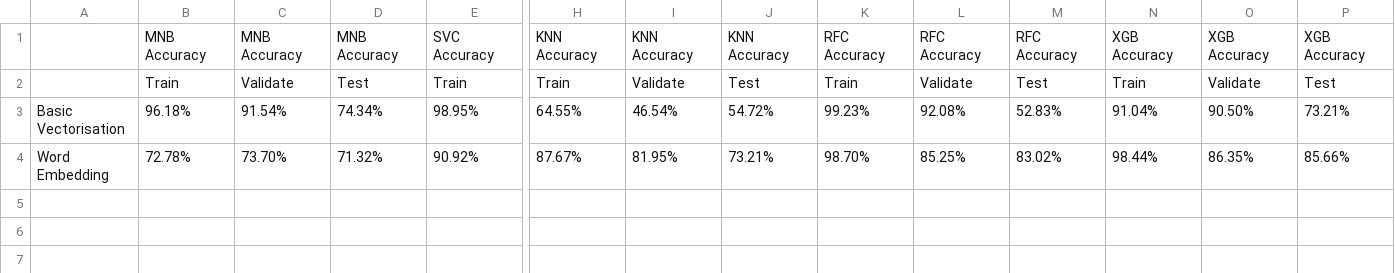
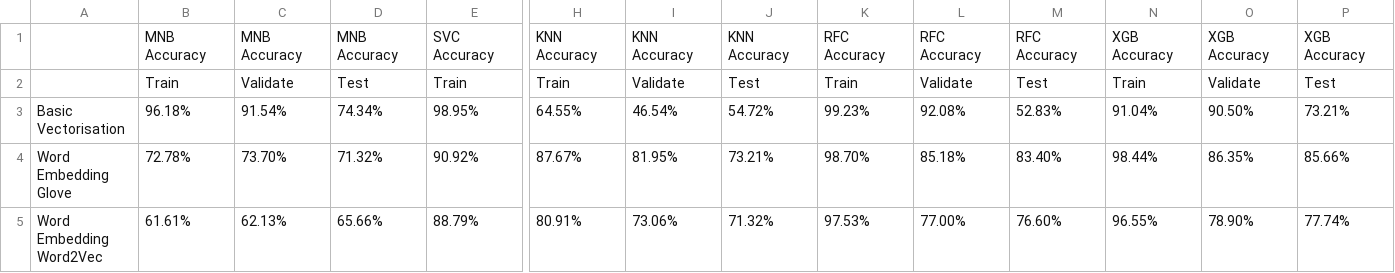
Before and after one commit to manavpatadia/Mca_Lab_Practicals, a CSV file: Semester 1/E3_NLP/Case_Study/output/final_accuracy_final.csv, drawn as a sheet; only a part is shown, gaps mark what is left out; rows hold the shown columns only; the diff names each change by its address in the sheet, - before the commit and + after, or states it on an @@ line.

```diff
--- a/Semester 1/E3_NLP/Case_Study/output/final_accuracy_final.csv
+++ b/Semester 1/E3_NLP/Case_Study/output/final_accuracy_final.csv
-A4: Word Embedding
+A4: Word Embedding Glove
-L4: 85.25%
+L4: 85.18%
-M4: 83.02%
+M4: 83.40%
+row 5: Word Embedding Word2Vec | 61.61% | 62.13% | 65.66% | 88.79% | 80.91% | 73.06% | 71.32% | 97.53% | 77.00% | 76.60% | 96.55% | 78.90% | 77.74%
```
Also changed, not shown: Semester 1/E3_NLP/Case_Study/output/final_output/df_rottentomatoes_reviews_predicted2022-04-08_1828.csv, Semester 1/E3_NLP/Case_Study/output/final_output/df_rottentomatoes_reviews_predicted2022-04-08_2054.csv, 34 other files.
